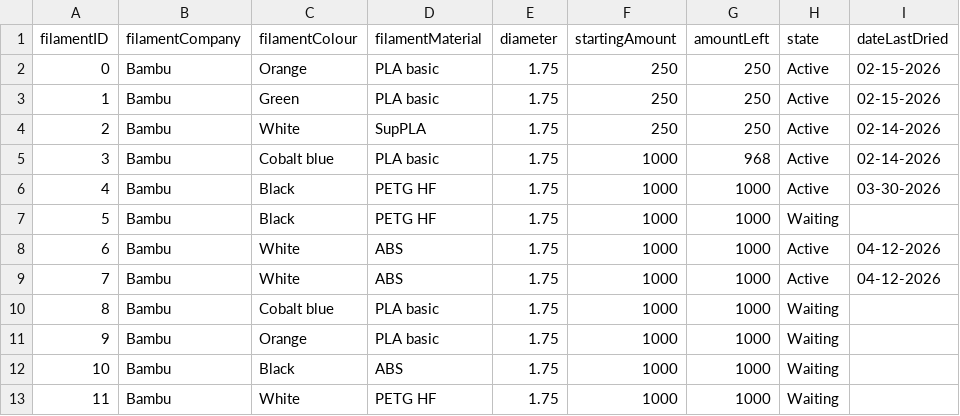
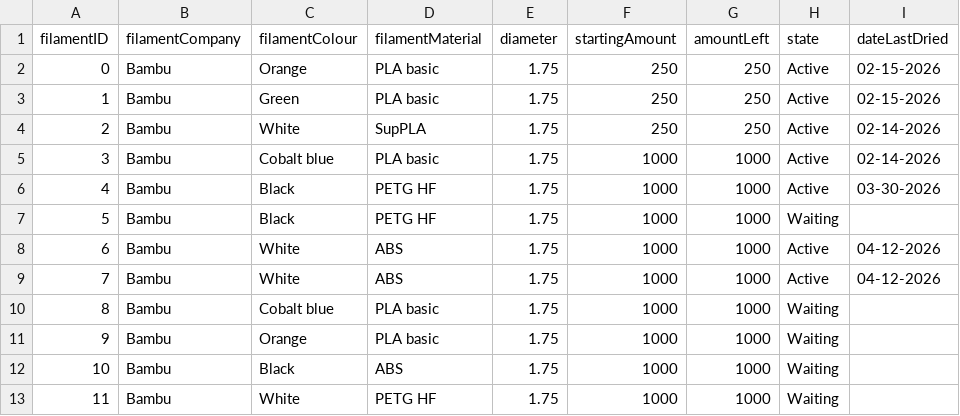
Before and after one commit to armaan3722/filament-tracker, a CSV file: data/filament/filament.csv, drawn as a sheet.

```diff
--- a/data/filament/filament.csv
+++ b/data/filament/filament.csv
@@ -4,3 +4,3 @@ filamentID,filamentCompany,filamentColour,filamentMaterial,diameter,startingAmou
 2,Bambu,White,SupPLA,1.75,250,250,Active,02-14-2026
-3,Bambu,Cobalt blue,PLA basic,1.75,1000,968,Active,02-14-2026
+3,Bambu,Cobalt blue,PLA basic,1.75,1000,1000,Active,02-14-2026
 4,Bambu,Black,PETG HF,1.75,1000,1000,Active,03-30-2026
```
Also changed, not shown: 27 other files.
